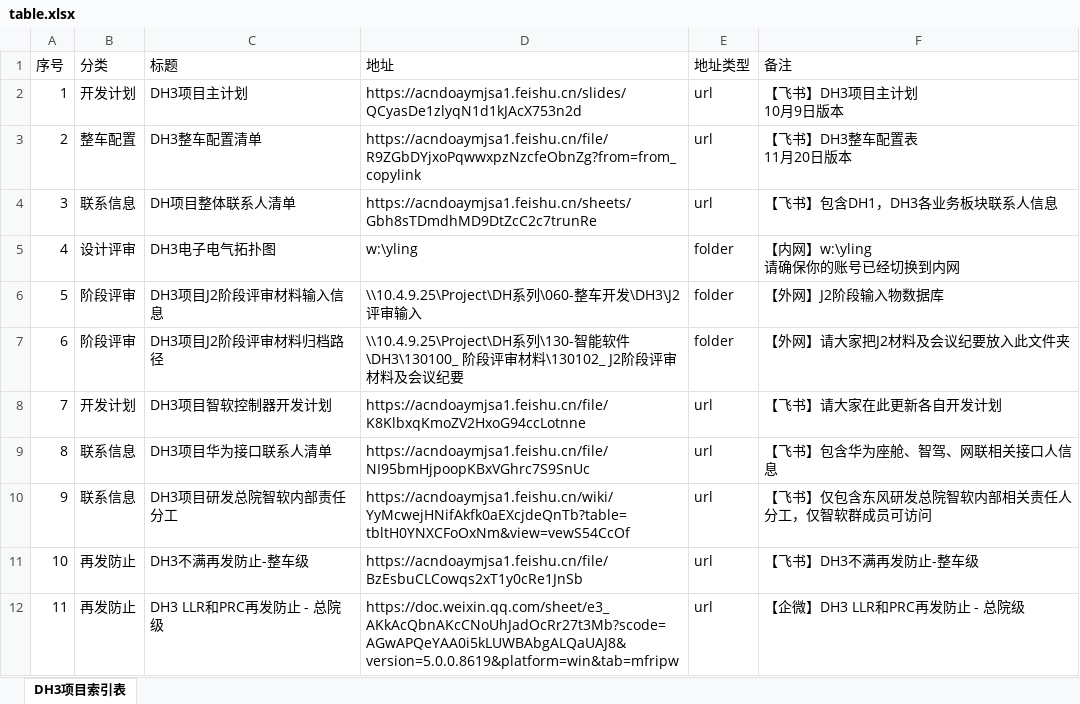
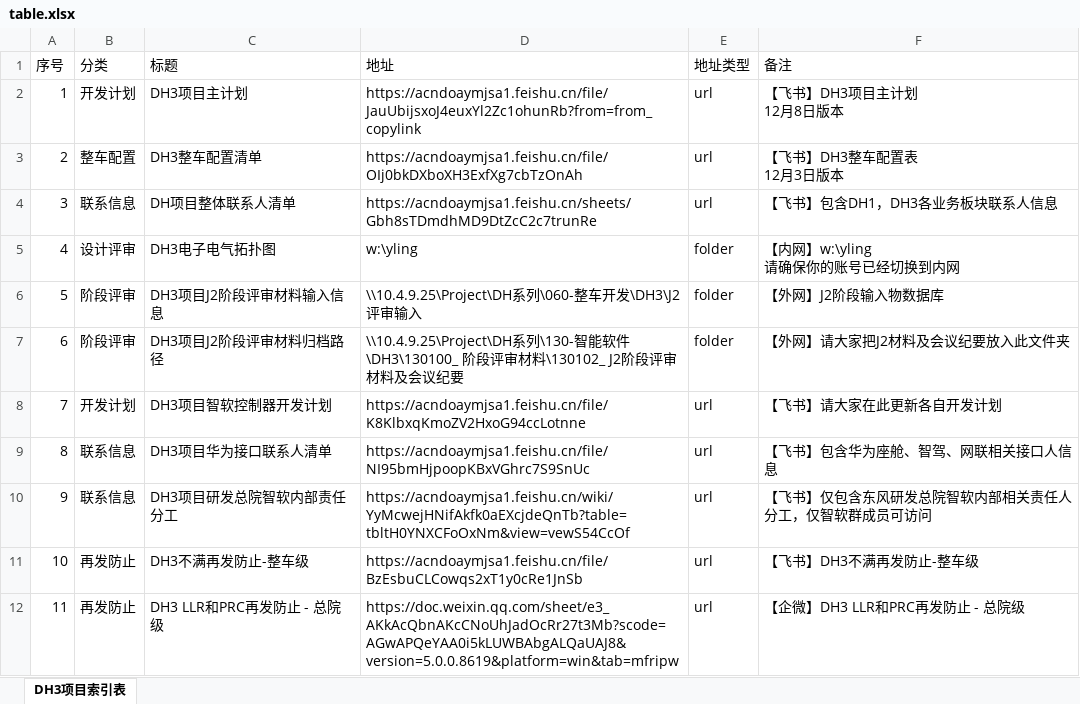
Before and after one commit to Cybereign/securityconfig, an Excel workbook: table.xlsx, sheet DH3项目索引表, drawn as a sheet; values as stored, in another font and other column widths than the file's, no borders; ↵ is a line break in a cell; the diff names each change by its address in the sheet, - before the commit and + after, or states it on an @@ line.

Commit message:
自动同步表格数据 - 2025/12/8 20:49:23 - 共11条记录

```diff
--- a/table.xlsx (sheet DH3项目索引表)
+++ b/table.xlsx (sheet DH3项目索引表)
-D2 (地址): https://acndoaymjsa1.feishu.cn/slides/QCyasDe1zlyqN1d1kJAcX753n2d
+D2 (地址): https://acndoaymjsa1.feishu.cn/file/JauUbijsxoJ4euxYl2Zc1ohunRb?from=from_copylink
-F2 (备注): 【飞书】DH3项目主计划 ↵ 10月9日版本
+F2 (备注): 【飞书】DH3项目主计划 ↵ 12月8日版本
-D3 (地址): https://acndoaymjsa1.feishu.cn/file/R9ZGbDYjxoPqwwxpzNzcfeObnZg?from=from_copylink
+D3 (地址): https://acndoaymjsa1.feishu.cn/file/OIj0bkDXboXH3ExfXg7cbTzOnAh
-F3 (备注): 【飞书】DH3整车配置表 ↵ 11月20日版本
+F3 (备注): 【飞书】DH3整车配置表 ↵ 12月3日版本
```
